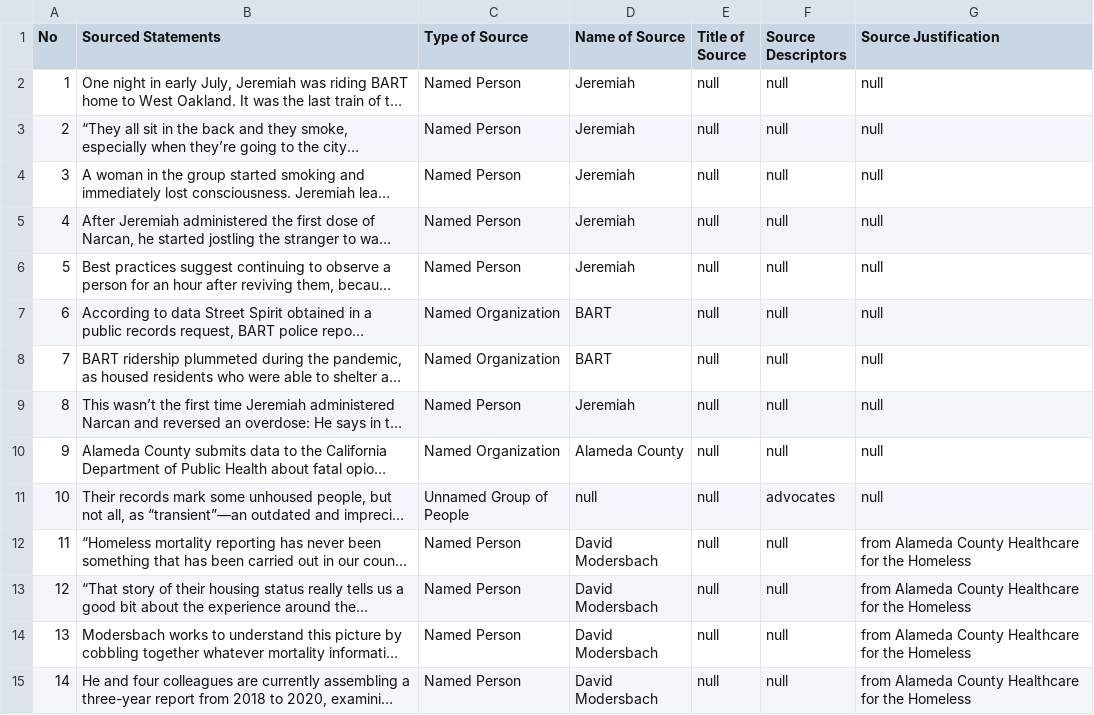
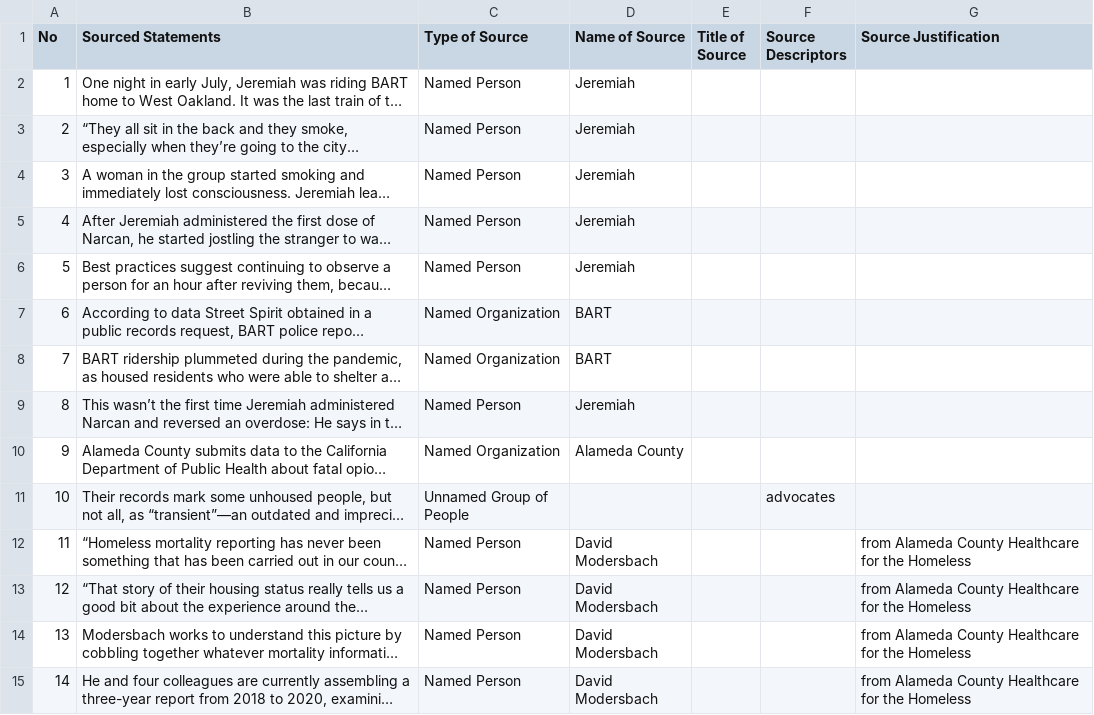
Before and after one commit to MarkkulaCenterJMEthics/llms-journ-sourcing, a CSV file: benchmarking/GT data/GT-II/185-The_Uncounted.csv, drawn as a sheet; only a part is shown; long unchanged cells end in …; the diff covers the shown part only; the diff names each change by its address in the sheet, - before the commit and + after, or states it on an @@ line.

```diff
--- a/benchmarking/GT data/GT-II/185-The_Uncounted.csv
+++ b/benchmarking/GT data/GT-II/185-The_Uncounted.csv
-E2:E15 (Title of Source): null
+E2:E15 (Title of Source): (empty)
-F2:F10 (Source Descriptors): null
+F2:F10 (Source Descriptors): (empty)
-G2:G11 (Source Justification): null
+G2:G11 (Source Justification): (empty)
-D11 (Name of Source): null
+D11 (Name of Source): (empty)
-F12:F15 (Source Descriptors): null
+F12:F15 (Source Descriptors): (empty)
```
Also changed, not shown: 99 edited cells elsewhere in this file, benchmarking/GT data/GT-II/168-Texas_Power_Outages.csv, benchmarking/GT data/GT-II/174-PPP_Loans_Low_Income.csv, 15 other files.
